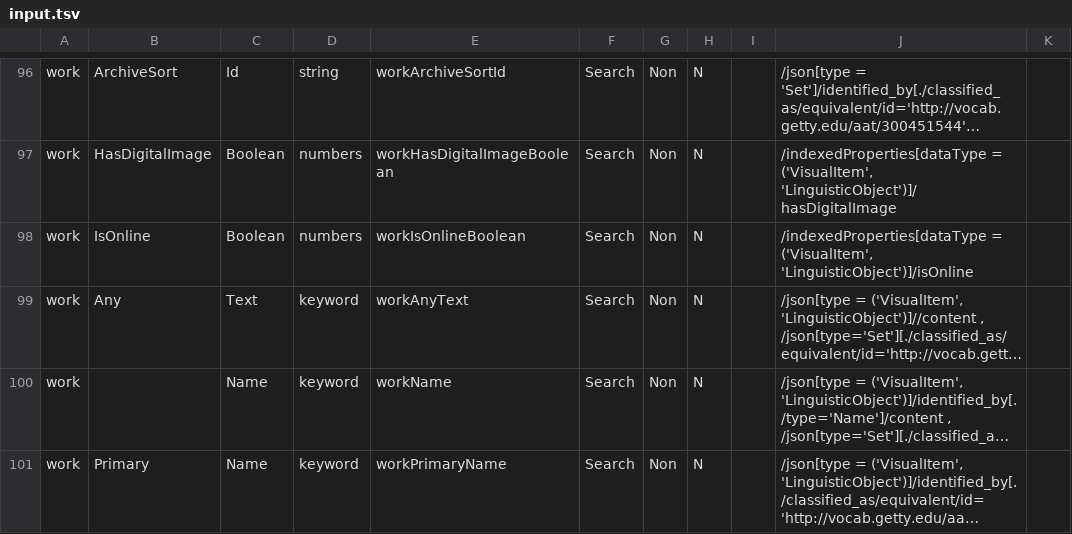
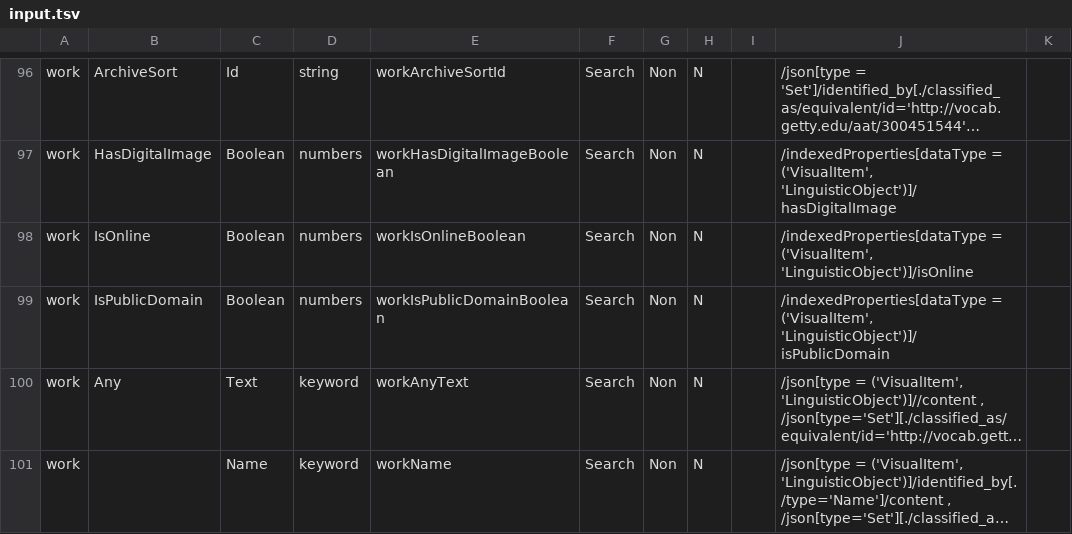
Before and after one commit to project-lux/lux-marklogic, a TSV file: scripts/generateIndexConf/input.tsv, drawn as a sheet; only a part is shown, gaps mark what is left out; the shorter side is filled out with more unchanged rows; long unchanged cells end in …; the diff names each change by its address in the sheet, - before the commit and + after, or states it on an @@ line.

Commit message:
103 - update indexes for work's isPublicDomain

```diff
--- a/scripts/generateIndexConf/input.tsv
+++ b/scripts/generateIndexConf/input.tsv
+row 99: work | IsPublicDomain | Boolean | numbers | workIsPublicDomainBoolean | Search | Non | N |  | /indexedProperties[dataType = ('VisualItem', 'LinguisticObject')]/isPublicDomain
```
Also changed, not shown: 1 other file.
